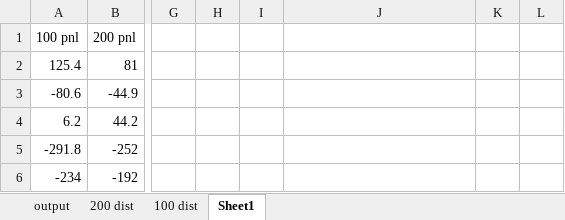
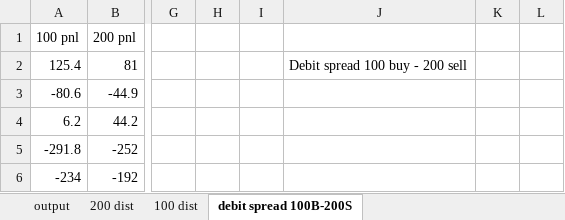
Before and after one commit to AniketBhadane/AniketBhadane.github.io, an Excel workbook: backtest results/long strangle expiry/IMP_long_strangle_200_1010.xlsx, sheet debit spread 100B-200S, drawn as a sheet; only a part is shown, gaps mark what is left out; values as stored, in another font and other column widths than the file's, no borders; charts and pictures not drawn; the diff names each change by its address in the sheet, - before the commit and + after, or states it on an @@ line.

```diff
--- a/backtest results/long strangle expiry/IMP_long_strangle_200_1010.xlsx (sheet debit spread 100B-200S)
+++ b/backtest results/long strangle expiry/IMP_long_strangle_200_1010.xlsx (sheet debit spread 100B-200S)
-sheet tab: Sheet1
+sheet tab: debit spread 100B-200S
-J2: (empty)
+J2: Debit spread 100 buy - 200 sell
```
Also changed, not shown: charts or pictures, 2 other files.
